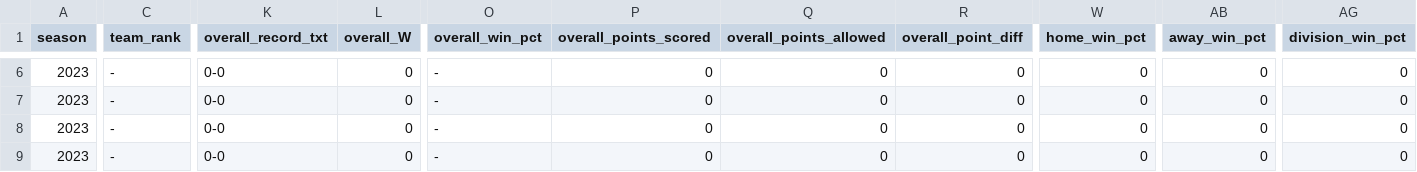
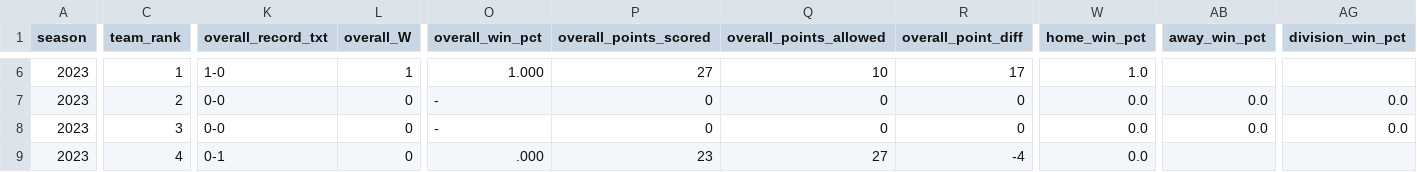
Before and after one commit to armstjc/usfl-2022-data-repository, a CSV file: standings/csv/2023_usfl_standings.csv, drawn as a sheet; only a part is shown, gaps mark what is left out; removed rows and columns are numbered as before the commit, all else as after; rows hold the shown columns only; the diff covers the shown part only; the diff names each change by its address in the sheet, - before the commit and + after, or states it on an @@ line.

```diff
--- a/standings/csv/2023_usfl_standings.csv
+++ b/standings/csv/2023_usfl_standings.csv
-C6 (team_rank): -
+C6 (team_rank): 1
-K6 (overall_record_txt): 0-0
+K6 (overall_record_txt): 1-0
-L6 (overall_W): 0
+L6 (overall_W): 1
-O6 (overall_win_pct): -
+O6 (overall_win_pct): 1.000
-P6 (overall_points_scored): 0
+P6 (overall_points_scored): 27
-Q6 (overall_points_allowed): 0
+Q6 (overall_points_allowed): 10
-R6 (overall_point_diff): 0
+R6 (overall_point_diff): 17
-W6 (home_win_pct): 0
+W6 (home_win_pct): 1.0
-AB6 (away_win_pct): 0
+AB6 (away_win_pct): (empty)
-AG6 (division_win_pct): 0
+AG6 (division_win_pct): (empty)
-row 7: 2023 | - | 0-0 | 0 | - | 0 | 0 | 0 | 0 | 0 | 0
-C7 (team_rank): -
+C7 (team_rank): 2
-W7:W8 (home_win_pct): 0
+W7:W8 (home_win_pct): 0.0
-AB7:AB8 (away_win_pct): 0
+AB7:AB8 (away_win_pct): 0.0
-AG7:AG8 (division_win_pct): 0
+AG7:AG8 (division_win_pct): 0.0
-C8 (team_rank): -
+C8 (team_rank): 3
+row 9: 2023 | 4 | 0-1 | 0 | .000 | 23 | 27 | -4 | 0.0
```
Also changed, not shown: 1 added row, 1 removed row and 44 edited cells elsewhere in this file, rosters/season/csv/2023_usfl_rosters.csv, rosters/weekly/csv/2023_1_usfl_rosters.csv, 42 other files.
